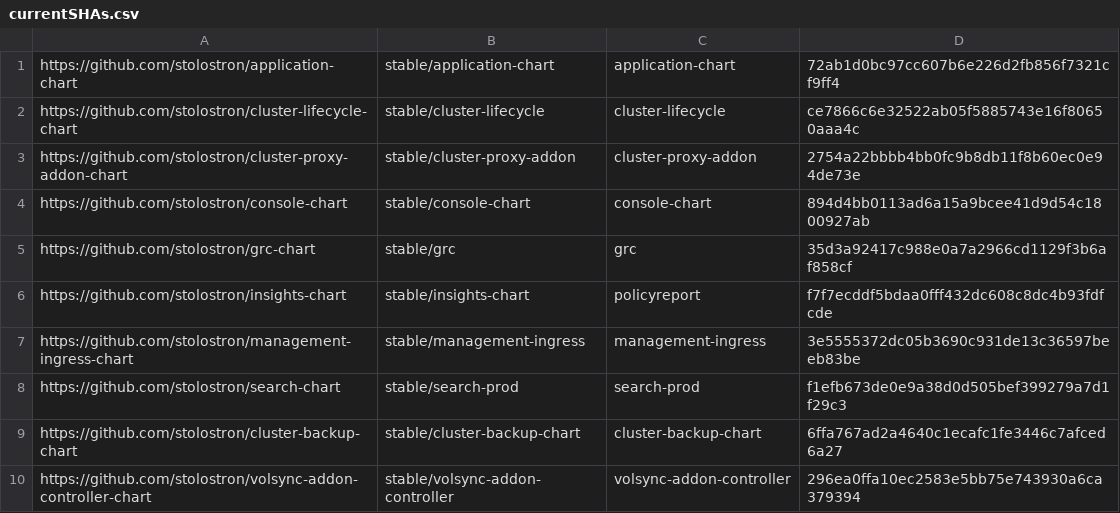
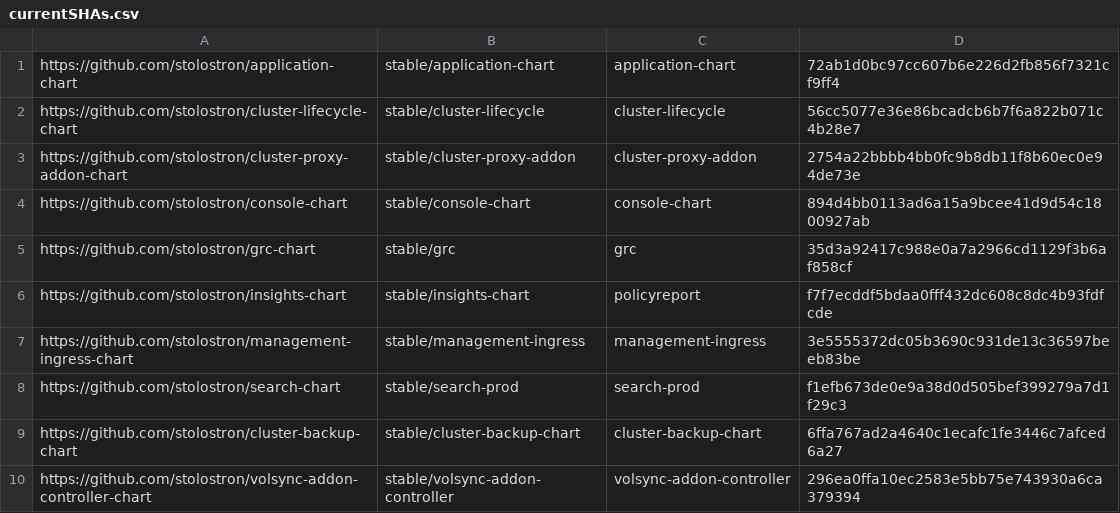
Before and after one commit to stolostron/multiclusterhub-repo, a CSV file: currentSHAs.csv, drawn as a sheet.

Commit message:
Chart update run automatically via repository_dispatch Initiated by - acm-installer-team Chart Repo - stolostron/cluster-lifecycle-chart Chart Branch - refs/heads/release-2.5 Chart SHA - 56cc5077e36e86bcadcb6b7f6a822b071c4b28e7 Workflow URL - https://github.com/stolostron/multiclusterhub-repo/actions/runs/1913410368
Signed-off-by: GitHub Actions <noreply@github.com>

```diff
--- a/currentSHAs.csv
+++ b/currentSHAs.csv
@@ -1,3 +1,3 @@
 https://github.com/stolostron/application-chart,stable/application-chart,application-chart,72ab1d0bc97cc607b6e226d2fb856f7321cf9ff4
-https://github.com/stolostron/cluster-lifecycle-chart,stable/cluster-lifecycle,cluster-lifecycle,ce7866c6e32522ab05f5885743e16f80650aaa4c
+https://github.com/stolostron/cluster-lifecycle-chart,stable/cluster-lifecycle,cluster-lifecycle,56cc5077e36e86bcadcb6b7f6a822b071c4b28e7
 https://github.com/stolostron/cluster-proxy-addon-chart,stable/cluster-proxy-addon,cluster-proxy-addon,2754a22bbbb4bb0fc9b8db11f8b60ec0e94de73e
```
Also changed, not shown: 1 other file.
